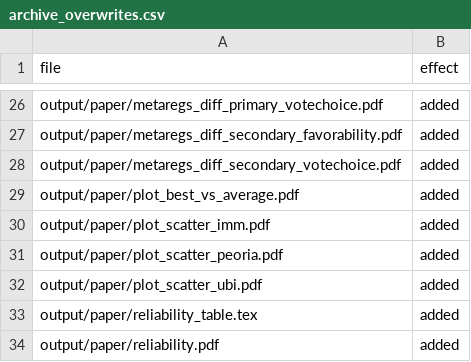
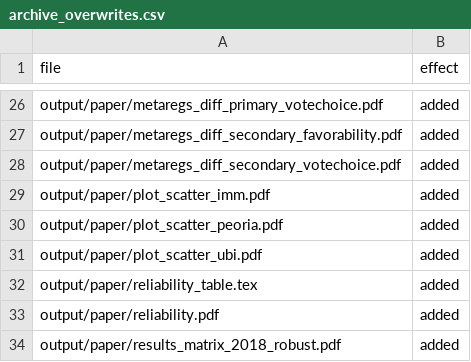
Before and after one commit to active-maintenance-aec/hewitt_etal_2024, a CSV file: ground_truth/archive_overwrites.csv, drawn as a sheet; only a part is shown, gaps mark what is left out; the shorter side is filled out with more unchanged rows.

```diff
--- a/ground_truth/archive_overwrites.csv
+++ b/ground_truth/archive_overwrites.csv
@@ -28,3 +28,2 @@ output/paper/metaregs_diff_secondary_favorability.pdf,added
 output/paper/metaregs_diff_secondary_votechoice.pdf,added
-output/paper/plot_best_vs_average.pdf,added
 output/paper/plot_scatter_imm.pdf,added
```
Also changed, not shown: ground_truth/archive_run_status.csv, maintained/output/ate_estimates.csv, 17 other files.
